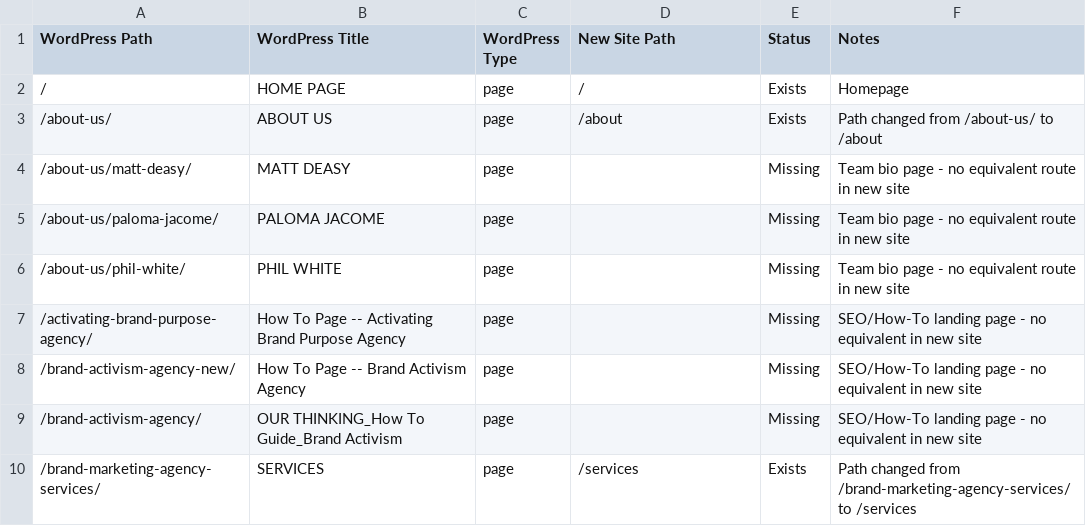
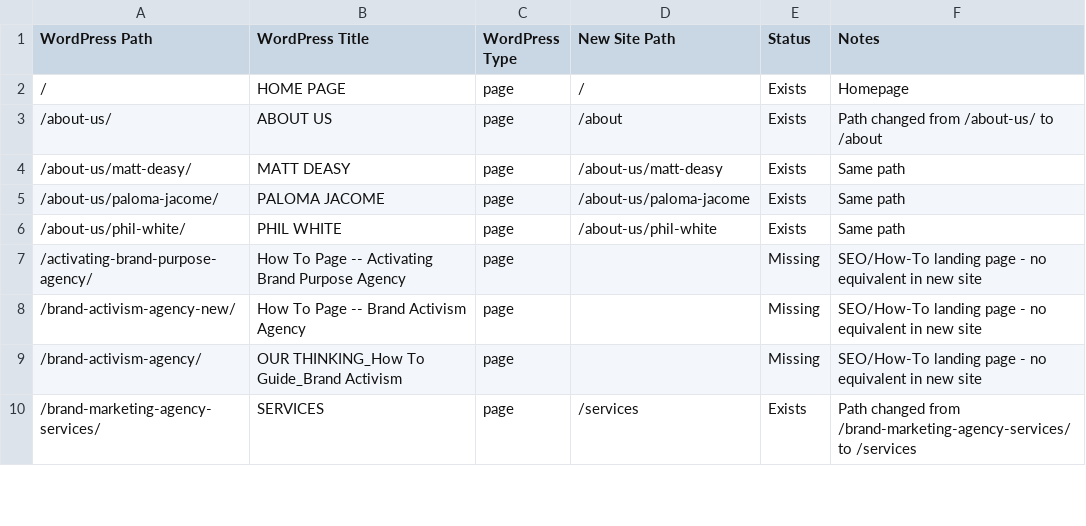
Before and after one commit to philbenjwhite/grounded-world-web, a CSV file: docs/route-comparison.csv, drawn as a sheet; only a part is shown.

```diff
--- a/docs/route-comparison.csv
+++ b/docs/route-comparison.csv
@@ -3,5 +3,5 @@ WordPress Path,WordPress Title,WordPress Type,New Site Path,Status,Notes
 /about-us/,ABOUT US,page,/about,Exists,Path changed from /about-us/ to /about
-/about-us/matt-deasy/,MATT DEASY,page,,Missing,Team bio page - no equivalent route in new site
-/about-us/paloma-jacome/,PALOMA JACOME,page,,Missing,Team bio page - no equivalent route in new site
-/about-us/phil-white/,PHIL WHITE,page,,Missing,Team bio page - no equivalent route in new site
+/about-us/matt-deasy/,MATT DEASY,page,/about-us/matt-deasy,Exists,Same path
+/about-us/paloma-jacome/,PALOMA JACOME,page,/about-us/paloma-jacome,Exists,Same path
+/about-us/phil-white/,PHIL WHITE,page,/about-us/phil-white,Exists,Same path
 /activating-brand-purpose-agency/,How To Page -- Activating Brand Purpose Agency,page,,Missing,SEO/How-To landing page - no equivalent in new site
```
Also changed, not shown: 1 other file.
